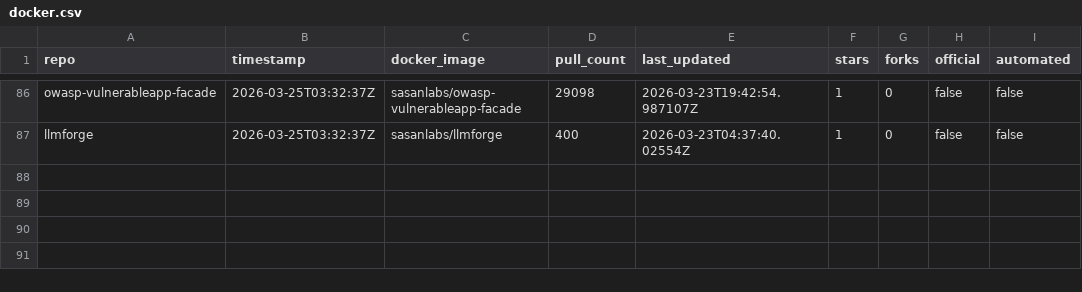
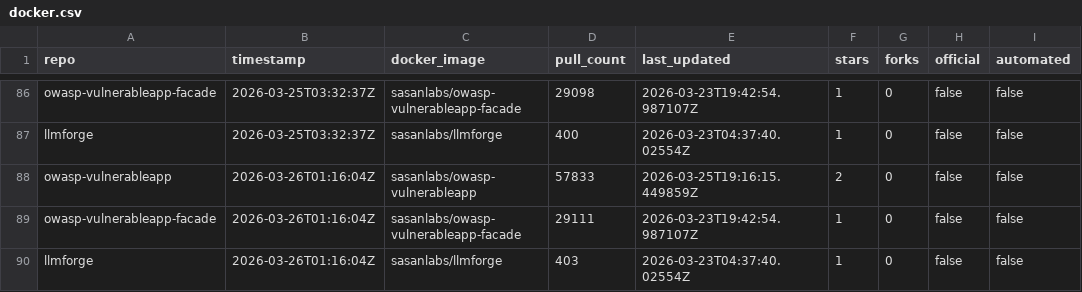
Before and after one commit to SasanLabs/VulnerableApp, a CSV file: metrics/docker.csv, drawn as a sheet; only a part is shown, gaps mark what is left out; the diff names each change by its address in the sheet, - before the commit and + after, or states it on an @@ line.

```diff
--- a/metrics/docker.csv
+++ b/metrics/docker.csv
+row 88: owasp-vulnerableapp | 2026-03-26T01:16:04Z | sasanlabs/owasp-vulnerableapp | 57833 | 2026-03-25T19:16:15.449859Z | 2 | 0 | false | false
+row 89: owasp-vulnerableapp-facade | 2026-03-26T01:16:04Z | sasanlabs/owasp-vulnerableapp-facade | 29111 | 2026-03-23T19:42:54.987107Z | 1 | 0 | false | false
+row 90: llmforge | 2026-03-26T01:16:04Z | sasanlabs/llmforge | 403 | 2026-03-23T04:37:40.02554Z | 1 | 0 | false | false
```
Also changed, not shown: metrics/referrers.csv, metrics/traffic.csv.
